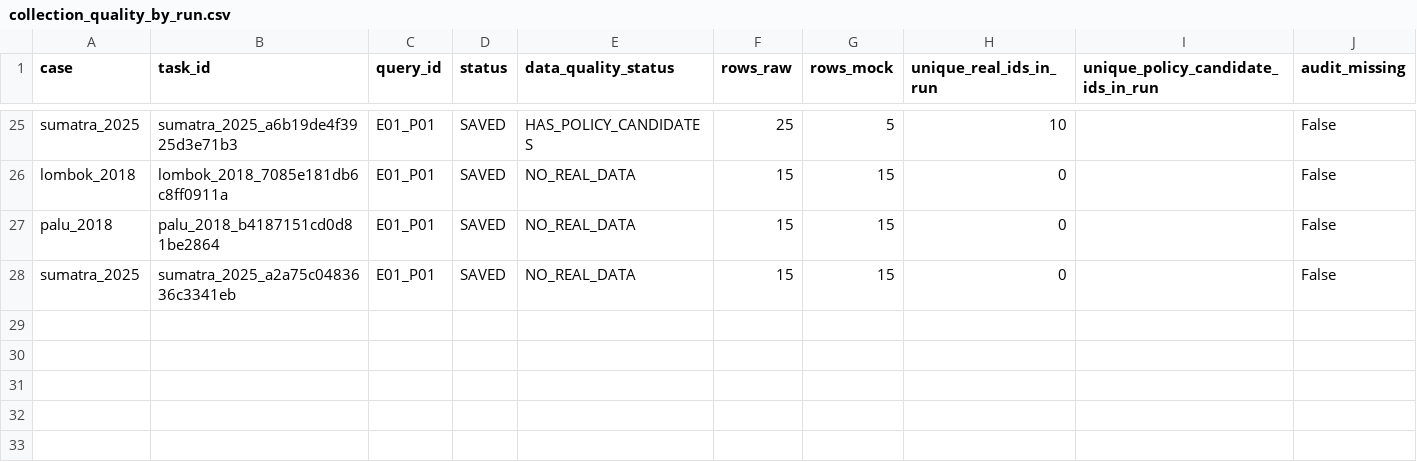
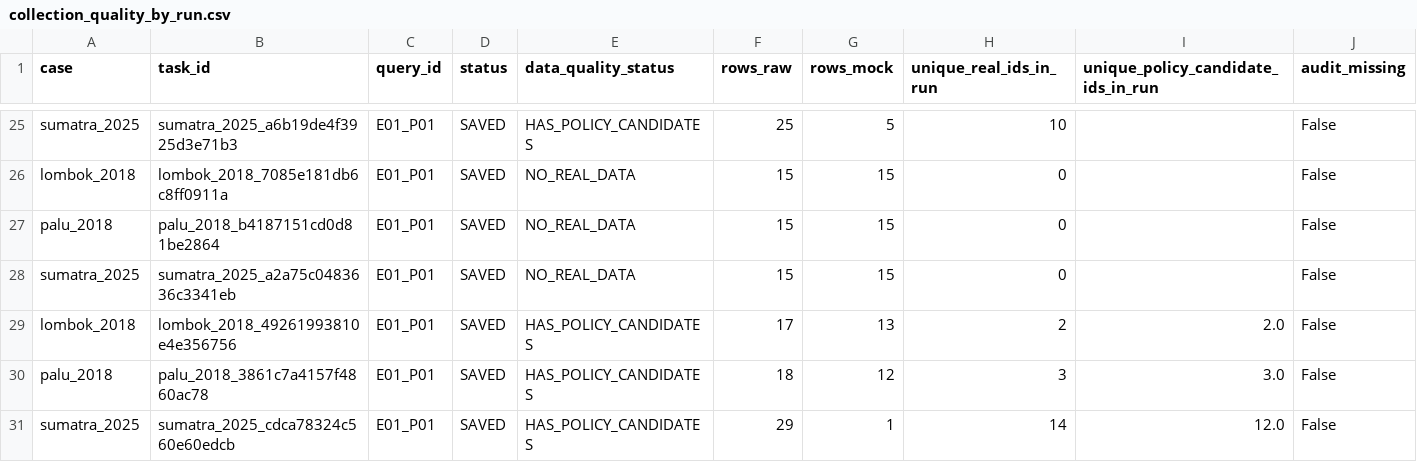
Before and after one commit to YusakSR/Penelitian-Sentimen-Bencana-Nasional, a CSV file: 01_Raw Data/outputs/reports/collection_quality_by_run.csv, drawn as a sheet; only a part is shown, gaps mark what is left out.

Commit message:
fix calculate raw data

```diff
--- a/01_Raw Data/outputs/reports/collection_quality_by_run.csv
+++ b/01_Raw Data/outputs/reports/collection_quality_by_run.csv
@@ -28 +28,4 @@ palu_2018,palu_2018_b4187151cd0d81be2864,E01_P01,SAVED,NO_REAL_DATA,15,15,0,,Fal
 sumatra_2025,sumatra_2025_a2a75c0483636c3341eb,E01_P01,SAVED,NO_REAL_DATA,15,15,0,,False
+lombok_2018,lombok_2018_49261993810e4e356756,E01_P01,SAVED,HAS_POLICY_CANDIDATES,17,13,2,2.0,False
+palu_2018,palu_2018_3861c7a4157f4860ac78,E01_P01,SAVED,HAS_POLICY_CANDIDATES,18,12,3,3.0,False
+sumatra_2025,sumatra_2025_cdca78324c560e60edcb,E01_P01,SAVED,HAS_POLICY_CANDIDATES,29,1,14,12.0,False
```
Also changed, not shown: 2 other files.
